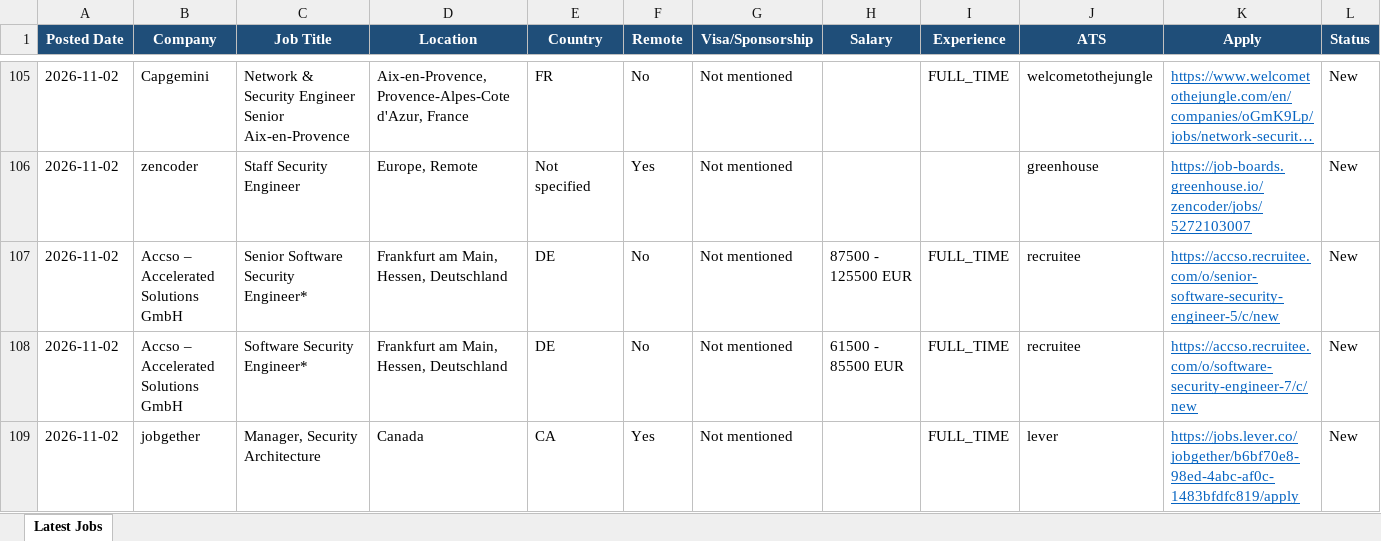
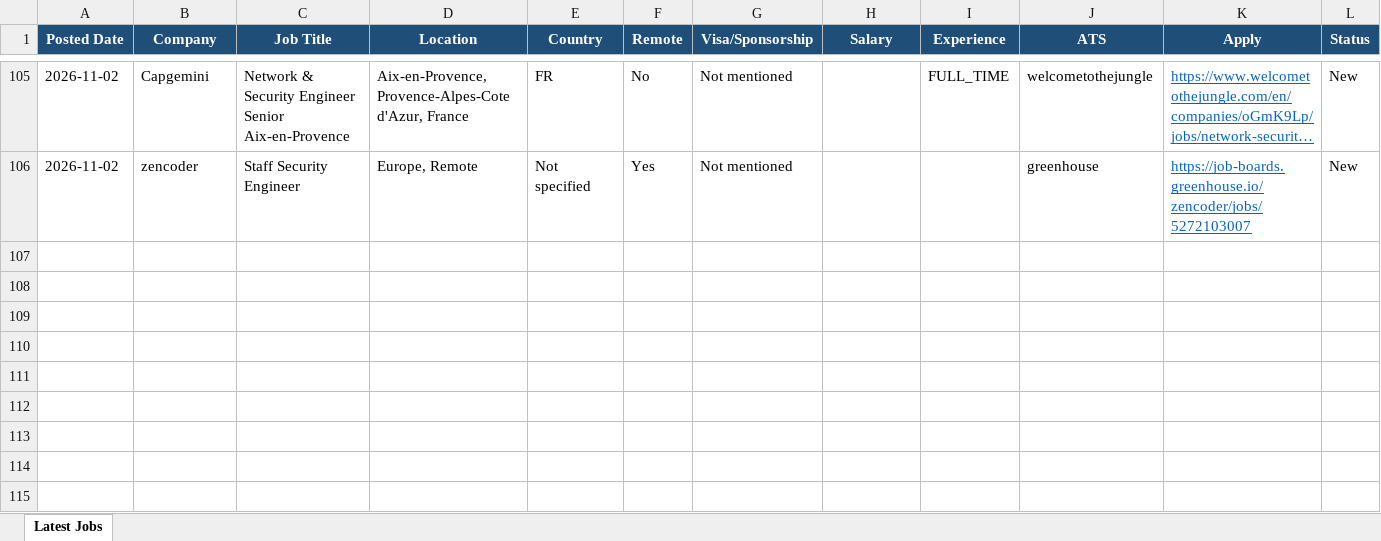
Before and after one commit to saipisupati-appsec/Manual_apply, an Excel workbook: jobs_latest.xlsx, sheet Latest Jobs, drawn as a sheet; only a part is shown, gaps mark what is left out; long unchanged cells end in …; values as stored, in another font and other column widths than the file's, no borders; removed rows and columns are numbered as before the commit, all else as after; rows hold the shown columns only; the diff covers the shown part only; the diff names each change by its address in the sheet, - before the commit and + after, or states it on an @@ line.

```diff
--- a/jobs_latest.xlsx (sheet Latest Jobs)
+++ b/jobs_latest.xlsx (sheet Latest Jobs)
-row 107: 2026-11-02 | Accso – Accelerated Solutions GmbH | Senior Software Security Engineer* | Frankfurt am Main, Hessen, Deutschland | DE | No | Not mentioned | 87500 - 125500 EUR | FULL_TIME | recruitee | https://accso.recruitee.com/o/senior-software-security-engineer-5/c/new | New
-row 108: 2026-11-02 | Accso – Accelerated Solutions GmbH | Software Security Engineer* | Frankfurt am Main, Hessen, Deutschland | DE | No | Not mentioned | 61500 - 85500 EUR | FULL_TIME | recruitee | https://accso.recruitee.com/o/software-security-engineer-7/c/new | New
-row 109: 2026-11-02 | jobgether | Manager, Security Architecture | Canada | CA | Yes | Not mentioned |  | FULL_TIME | lever | https://jobs.lever.co/jobgether/b6bf70e8-98ed-4abc-af0c-1483bfdfc819/apply | New
```
Also changed, not shown: 1 added row, 10 removed rows and 3 edited cells elsewhere in this sheet, 1 other file.
